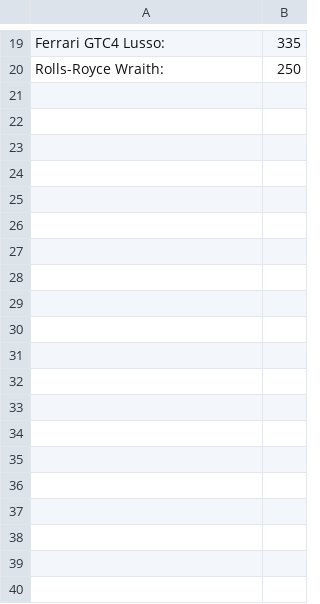
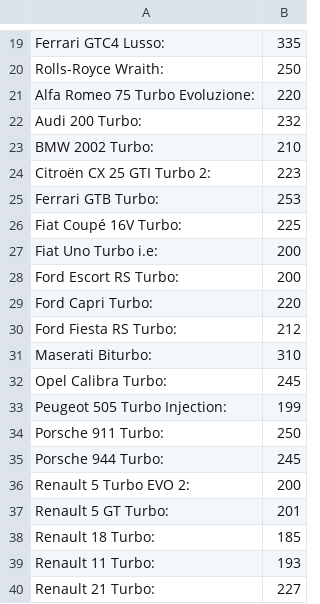
Before and after one commit to JesusMisael21/Estructura-de-datos-y-algoritmos-INTEGRADORAS, a CSV file: Actividad Integradora 1/carros.csv, drawn as a sheet; only a part is shown, gaps mark what is left out; the diff covers the shown part only; the diff names each change by its address in the sheet, - before the commit and + after, or states it on an @@ line.

Commit message:
Add files via upload

```diff
--- a/Actividad Integradora 1/carros.csv
+++ b/Actividad Integradora 1/carros.csv
+row 21: Alfa Romeo 75 Turbo Evoluzione: | 220
+row 22: Audi 200 Turbo: | 232
+row 23: BMW 2002 Turbo: | 210
+row 24: Citroën CX 25 GTI Turbo 2: | 223
+row 25: Ferrari GTB Turbo: | 253
+row 26: Fiat Coupé 16V Turbo: | 225
+row 27: Fiat Uno Turbo i.e: | 200
+row 28: Ford Escort RS Turbo: | 200
+row 29: Ford Capri Turbo: | 220
+row 30: Ford Fiesta RS Turbo: | 212
+row 31: Maserati Biturbo: | 310
+row 32: Opel Calibra Turbo: | 245
+row 33: Peugeot 505 Turbo Injection: | 199
+row 34: Porsche 911 Turbo: | 250
+row 35: Porsche 944 Turbo: | 245
+row 36: Renault 5 Turbo EVO 2: | 200
+row 37: Renault 5 GT Turbo: | 201
+row 38: Renault 18 Turbo: | 185
+row 39: Renault 11 Turbo: | 193
+row 40: Renault 21 Turbo: | 227
```
Also changed, not shown: 10 added rows elsewhere in this file.
